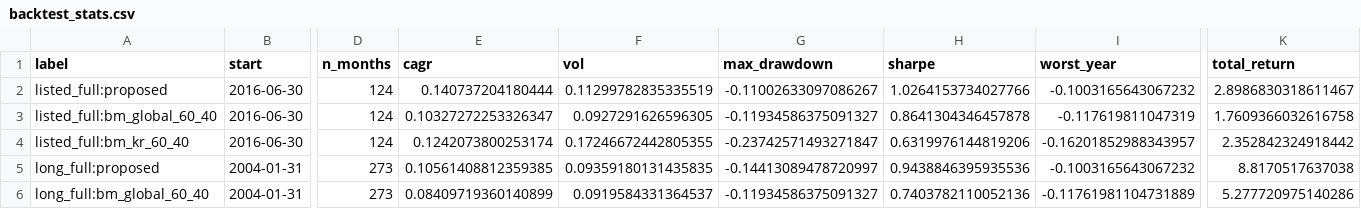
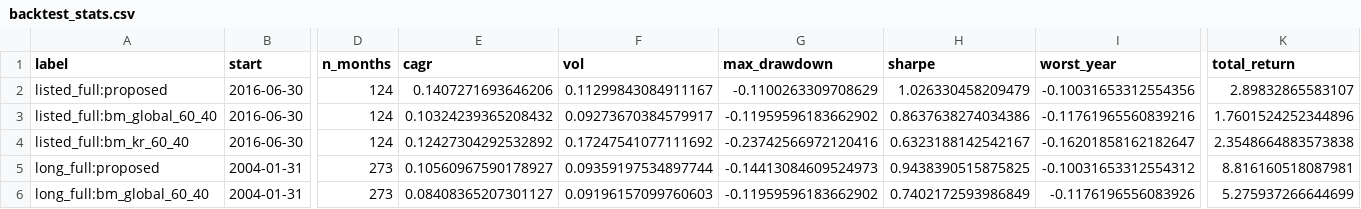
Before and after one commit to choijunh-cloud/funny, a CSV file: analysis/output/backtest_stats.csv, drawn as a sheet; only a part is shown, gaps mark what is left out; the diff covers the shown part only; the diff names each change by its address in the sheet, - before the commit and + after, or states it on an @@ line.

```diff
--- a/analysis/output/backtest_stats.csv
+++ b/analysis/output/backtest_stats.csv
-E2 (cagr): 0.140737204180444
+E2 (cagr): 0.1407271693646206
-F2 (vol): 0.11299782835335519
+F2 (vol): 0.11299843084911167
-G2 (max_drawdown): -0.11002633097086267
+G2 (max_drawdown): -0.1100263309708629
-H2 (sharpe): 1.0264153734027766
+H2 (sharpe): 1.026330458209479
-I2 (worst_year): -0.1003165643067232
+I2 (worst_year): -0.10031653312554356
-K2 (total_return): 2.8986830318611467
+K2 (total_return): 2.89832865583107
-E3 (cagr): 0.10327272253326347
+E3 (cagr): 0.10324239365208432
-F3 (vol): 0.0927291626596305
+F3 (vol): 0.09273670384579917
-G3 (max_drawdown): -0.11934586375091327
+G3 (max_drawdown): -0.11959596183662902
-H3 (sharpe): 0.8641304346457878
+H3 (sharpe): 0.8637638274034386
-I3 (worst_year): -0.117619811047319
+I3 (worst_year): -0.11761965560839216
-K3 (total_return): 1.7609366032616758
+K3 (total_return): 1.7601524252344896
-E4 (cagr): 0.1242073800253174
+E4 (cagr): 0.12427304292532892
-F4 (vol): 0.17246672442805355
+F4 (vol): 0.17247541077111692
-G4 (max_drawdown): -0.23742571493271847
+G4 (max_drawdown): -0.23742566972120416
-H4 (sharpe): 0.6319976144819206
+H4 (sharpe): 0.6323188142542167
-I4 (worst_year): -0.16201852988343957
+I4 (worst_year): -0.16201858162182647
-K4 (total_return): 2.352842324918442
+K4 (total_return): 2.3548664883573838
-E5 (cagr): 0.10561408812359385
+E5 (cagr): 0.10560967590178927
-F5 (vol): 0.09359180131435835
+F5 (vol): 0.09359197534897744
-G5 (max_drawdown): -0.14413089478720997
+G5 (max_drawdown): -0.14413084609524973
-H5 (sharpe): 0.9438846395935536
+H5 (sharpe): 0.9438390515875825
-I5 (worst_year): -0.1003165643067232
+I5 (worst_year): -0.10031653312554312
-K5 (total_return): 8.8170517637038
+K5 (total_return): 8.816160518087981
-E6 (cagr): 0.08409719360140899
+E6 (cagr): 0.08408365207301127
-F6 (vol): 0.0919584331364537
+F6 (vol): 0.09196157099760603
-G6 (max_drawdown): -0.11934586375091327
+G6 (max_drawdown): -0.11959596183662902
-H6 (sharpe): 0.7403782110052136
+H6 (sharpe): 0.7402172593986849
-I6 (worst_year): -0.11761981104731889
+I6 (worst_year): -0.1176196556083926
-K6 (total_return): 5.277720975140286
+K6 (total_return): 5.275937266644699
```
Also changed, not shown: 52 edited cells elsewhere in this file, analysis/output/calendar_years_listed.csv, analysis/output/calendar_years_long.csv, 8 other files.
